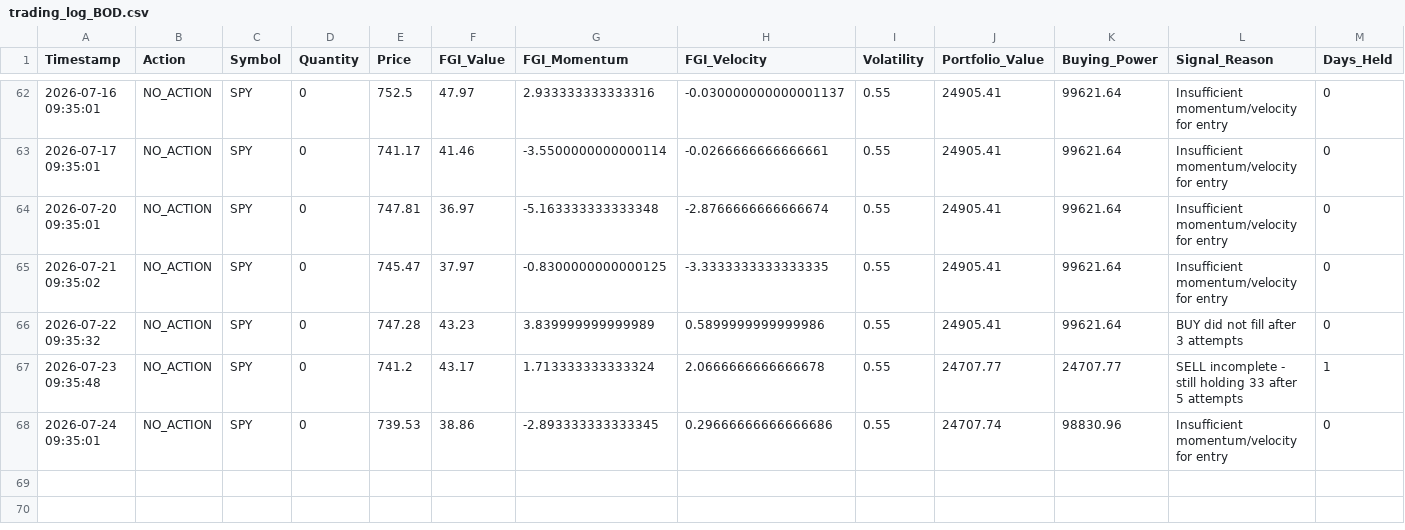
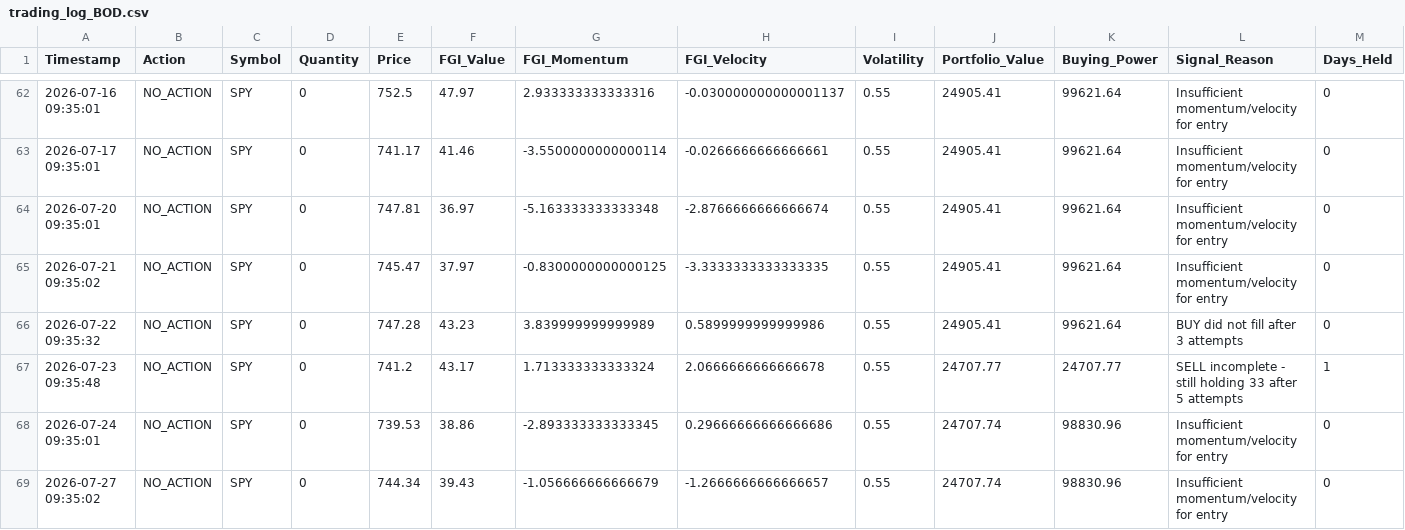
Before and after one commit to Vatmuri2/feargreed, a CSV file: trading_log_BOD.csv, drawn as a sheet; only a part is shown, gaps mark what is left out.

```diff
--- a/trading_log_BOD.csv
+++ b/trading_log_BOD.csv
@@ -68 +68,2 @@ Timestamp,Action,Symbol,Quantity,Price,FGI_Value,FGI_Momentum,FGI_Velocity,Volat
 2026-07-24 09:35:01,NO_ACTION,SPY,0,739.53,38.86,-2.893333333333345,0.29666666666666686,0.55,24707.74,98830.96,Insufficient momentum/velocity for entry,0
+2026-07-27 09:35:02,NO_ACTION,SPY,0,744.34,39.43,-1.056666666666679,-1.2666666666666657,0.55,24707.74,98830.96,Insufficient momentum/velocity for entry,0
```
Also changed, not shown: datasets/fear_greed_forward_test_afternoon.csv, datasets/fear_greed_forward_test_morning.csv, 1 other file.
